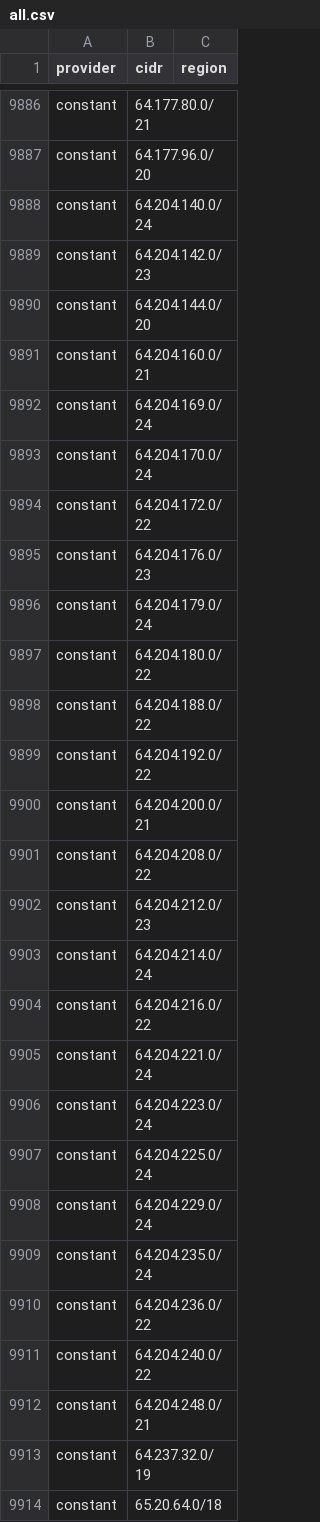
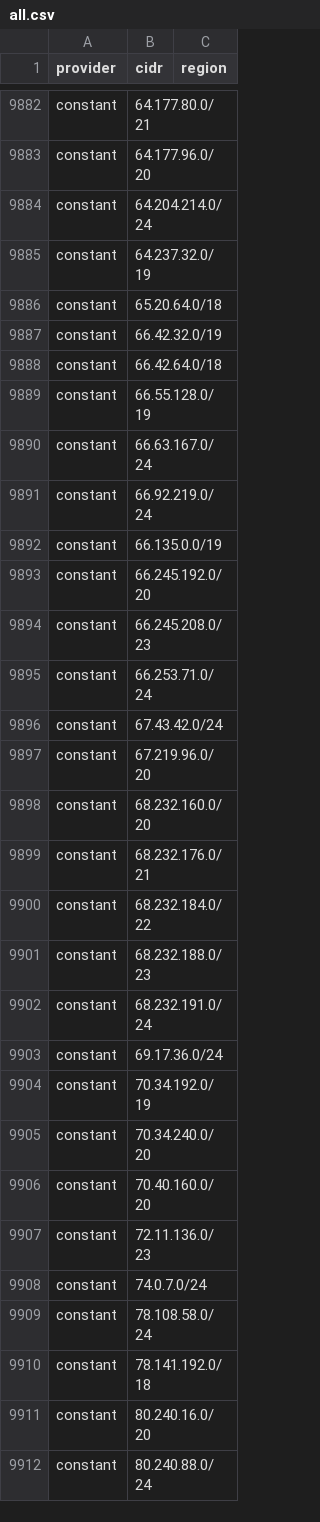
Before and after one commit to prettyleaf/cdn, a CSV file: all/all.csv, drawn as a sheet; only a part is shown, gaps mark what is left out; the shorter side is filled out with more unchanged rows; removed rows and columns are numbered as before the commit, all else as after; the diff covers the shown part only; the diff names each change by its address in the sheet, - before the commit and + after, or states it on an @@ line.

```diff
--- a/all/all.csv
+++ b/all/all.csv
-row 9888: constant | 64.204.140.0/24
-row 9889: constant | 64.204.142.0/23
-row 9890: constant | 64.204.144.0/20
-row 9891: constant | 64.204.160.0/21
-row 9892: constant | 64.204.169.0/24
-row 9893: constant | 64.204.170.0/24
-row 9894: constant | 64.204.172.0/22
-row 9895: constant | 64.204.176.0/23
-row 9896: constant | 64.204.179.0/24
-row 9897: constant | 64.204.180.0/22
-row 9898: constant | 64.204.188.0/22
-row 9899: constant | 64.204.192.0/22
-row 9900: constant | 64.204.200.0/21
-row 9901: constant | 64.204.208.0/22
-row 9902: constant | 64.204.212.0/23
-row 9904: constant | 64.204.216.0/22
-row 9905: constant | 64.204.221.0/24
-row 9906: constant | 64.204.223.0/24
-row 9907: constant | 64.204.225.0/24
-row 9908: constant | 64.204.229.0/24
-row 9909: constant | 64.204.235.0/24
-row 9910: constant | 64.204.236.0/22
-row 9911: constant | 64.204.240.0/22
-row 9912: constant | 64.204.248.0/21
```
Also changed, not shown: 10 added rows, 19 removed rows and 4 edited cells elsewhere in this file, 45 other files.
